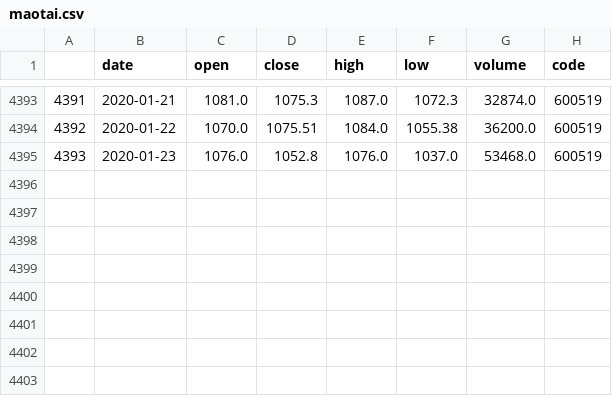
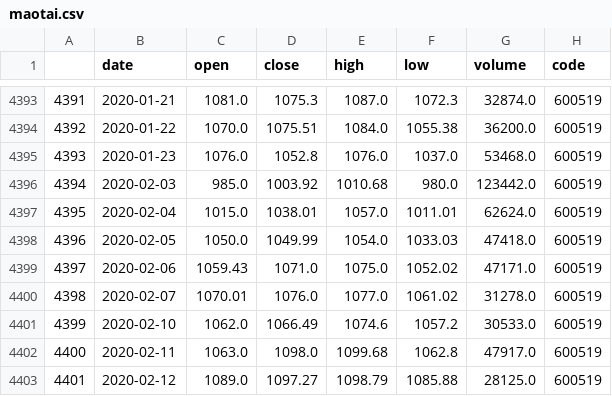
Before and after one commit to heheda10086/-, a CSV file: maotai.csv, drawn as a sheet; only a part is shown, gaps mark what is left out; the diff names each change by its address in the sheet, - before the commit and + after, or states it on an @@ line.

```diff
--- a/maotai.csv
+++ b/maotai.csv
+row 4396: 4394 | 2020-02-03 | 985.0 | 1003.92 | 1010.68 | 980.0 | 123442.0 | 600519
+row 4397: 4395 | 2020-02-04 | 1015.0 | 1038.01 | 1057.0 | 1011.01 | 62624.0 | 600519
+row 4398: 4396 | 2020-02-05 | 1050.0 | 1049.99 | 1054.0 | 1033.03 | 47418.0 | 600519
+row 4399: 4397 | 2020-02-06 | 1059.43 | 1071.0 | 1075.0 | 1052.02 | 47171.0 | 600519
+row 4400: 4398 | 2020-02-07 | 1070.01 | 1076.0 | 1077.0 | 1061.02 | 31278.0 | 600519
+row 4401: 4399 | 2020-02-10 | 1062.0 | 1066.49 | 1074.6 | 1057.2 | 30533.0 | 600519
+row 4402: 4400 | 2020-02-11 | 1063.0 | 1098.0 | 1099.68 | 1062.8 | 47917.0 | 600519
+row 4403: 4401 | 2020-02-12 | 1089.0 | 1097.27 | 1098.79 | 1085.88 | 28125.0 | 600519
```
Also changed, not shown: 9 other files.
